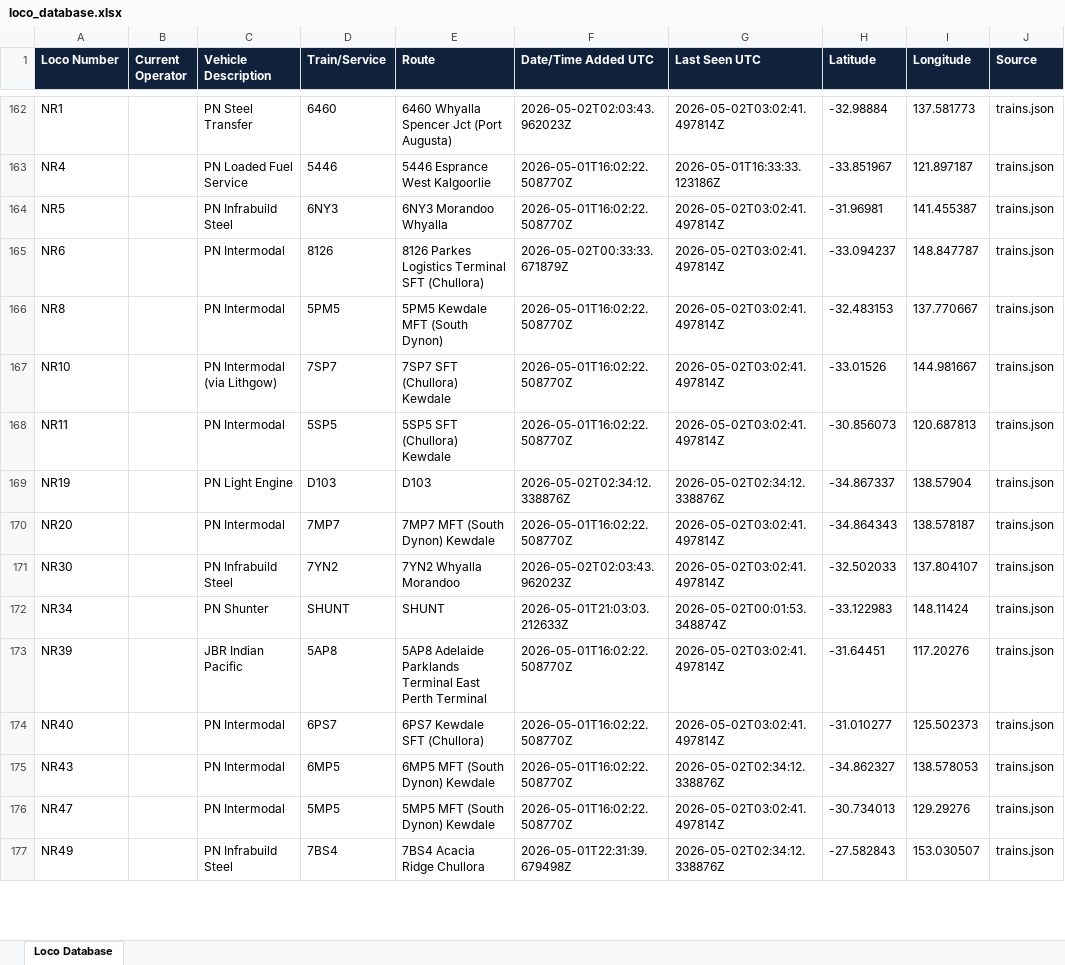
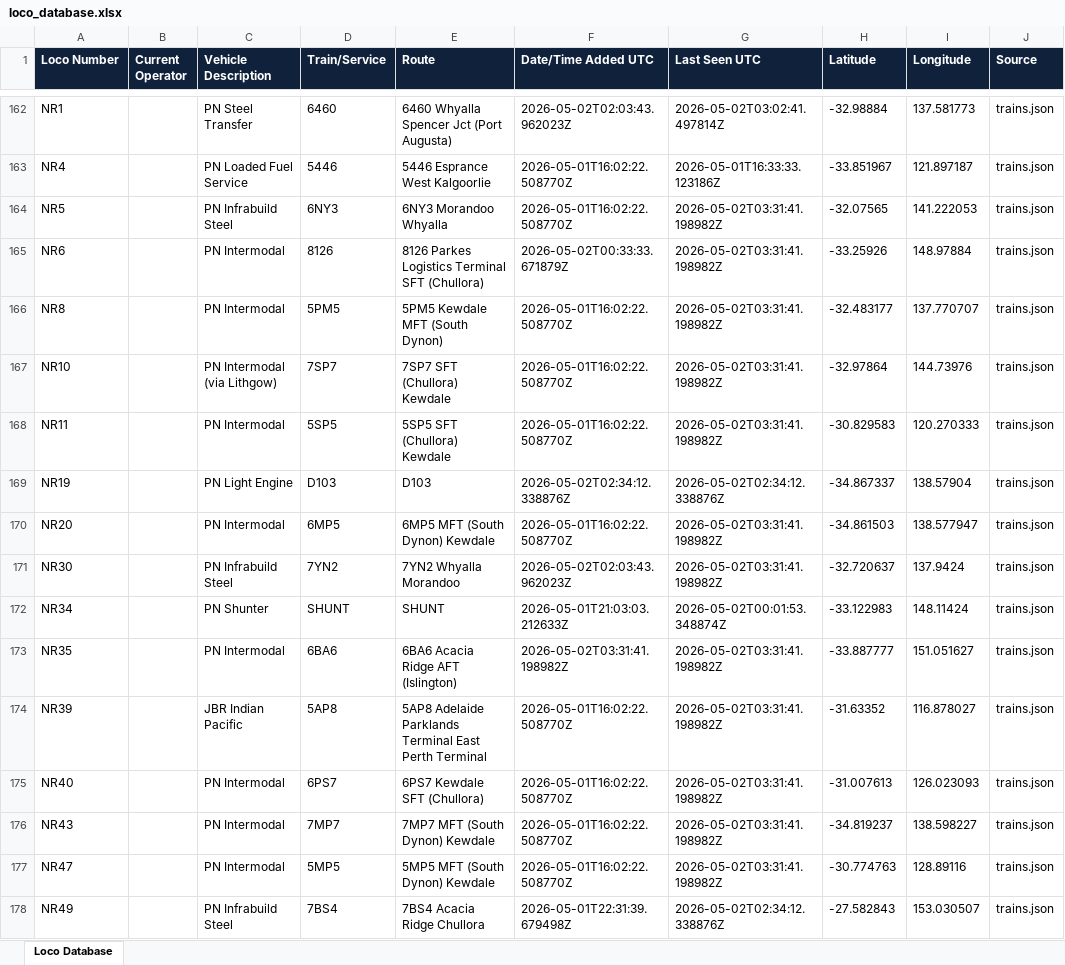
Before and after one commit to grahame21/railops-backend, an Excel workbook: static/downloads/loco_database.xlsx, sheet Loco Database, drawn as a sheet; only a part is shown, gaps mark what is left out; values as stored, in another font and other column widths than the file's, no borders; addresses are those after the commit; the diff covers the shown part only; the diff names each change by its address in the sheet, - before the commit and + after, or states it on an @@ line.

Commit message:
Update RailOps database files - 2026-05-02 03:31:41 UTC

```diff
--- a/static/downloads/loco_database.xlsx (sheet Loco Database)
+++ b/static/downloads/loco_database.xlsx (sheet Loco Database)
-G164:G168 (Last Seen UTC): 2026-05-02T03:02:41.497814Z
+G164:G168 (Last Seen UTC): 2026-05-02T03:31:41.198982Z
-H164 (Latitude): -31.96981
+H164 (Latitude): -32.07565
-I164 (Longitude): 141.455387
+I164 (Longitude): 141.222053
-H165 (Latitude): -33.094237
+H165 (Latitude): -33.25926
-I165 (Longitude): 148.847787
+I165 (Longitude): 148.97884
-H166 (Latitude): -32.483153
+H166 (Latitude): -32.483177
-I166 (Longitude): 137.770667
+I166 (Longitude): 137.770707
-H167 (Latitude): -33.01526
+H167 (Latitude): -32.97864
-I167 (Longitude): 144.981667
+I167 (Longitude): 144.73976
-H168 (Latitude): -30.856073
+H168 (Latitude): -30.829583
-I168 (Longitude): 120.687813
+I168 (Longitude): 120.270333
-D170 (Train/Service): 7MP7
+D170 (Train/Service): 6MP5
-E170 (Route): 7MP7 MFT (South Dynon) Kewdale
+E170 (Route): 6MP5 MFT (South Dynon) Kewdale
-G170:G171 (Last Seen UTC): 2026-05-02T03:02:41.497814Z
+G170:G171 (Last Seen UTC): 2026-05-02T03:31:41.198982Z
-H170 (Latitude): -34.864343
+H170 (Latitude): -34.861503
-I170 (Longitude): 138.578187
+I170 (Longitude): 138.577947
-H171 (Latitude): -32.502033
+H171 (Latitude): -32.720637
-I171 (Longitude): 137.804107
+I171 (Longitude): 137.9424
+row 173: NR35 |  | PN Intermodal | 6BA6 | 6BA6 Acacia Ridge AFT (Islington) | 2026-05-02T03:31:41.198982Z | 2026-05-02T03:31:41.198982Z | -33.887777 | 151.051627 | trains.json
-G174:G175 (Last Seen UTC): 2026-05-02T03:02:41.497814Z
+G174:G175 (Last Seen UTC): 2026-05-02T03:31:41.198982Z
-H174 (Latitude): -31.64451
+H174 (Latitude): -31.63352
-I174 (Longitude): 117.20276
+I174 (Longitude): 116.878027
-H175 (Latitude): -31.010277
+H175 (Latitude): -31.007613
-I175 (Longitude): 125.502373
+I175 (Longitude): 126.023093
-D176 (Train/Service): 6MP5
+D176 (Train/Service): 7MP7
-E176 (Route): 6MP5 MFT (South Dynon) Kewdale
+E176 (Route): 7MP7 MFT (South Dynon) Kewdale
-G176 (Last Seen UTC): 2026-05-02T02:34:12.338876Z
+G176 (Last Seen UTC): 2026-05-02T03:31:41.198982Z
-H176 (Latitude): -34.862327
+H176 (Latitude): -34.819237
-I176 (Longitude): 138.578053
+I176 (Longitude): 138.598227
-G177 (Last Seen UTC): 2026-05-02T03:02:41.497814Z
+G177 (Last Seen UTC): 2026-05-02T03:31:41.198982Z
-H177 (Latitude): -30.734013
+H177 (Latitude): -30.774763
-I177 (Longitude): 129.29276
+I177 (Longitude): 128.89116
```
Also changed, not shown: 2 added rows and 376 edited cells elsewhere in this sheet, static/downloads/loco_numbers_only.xlsx, 11 other files.
